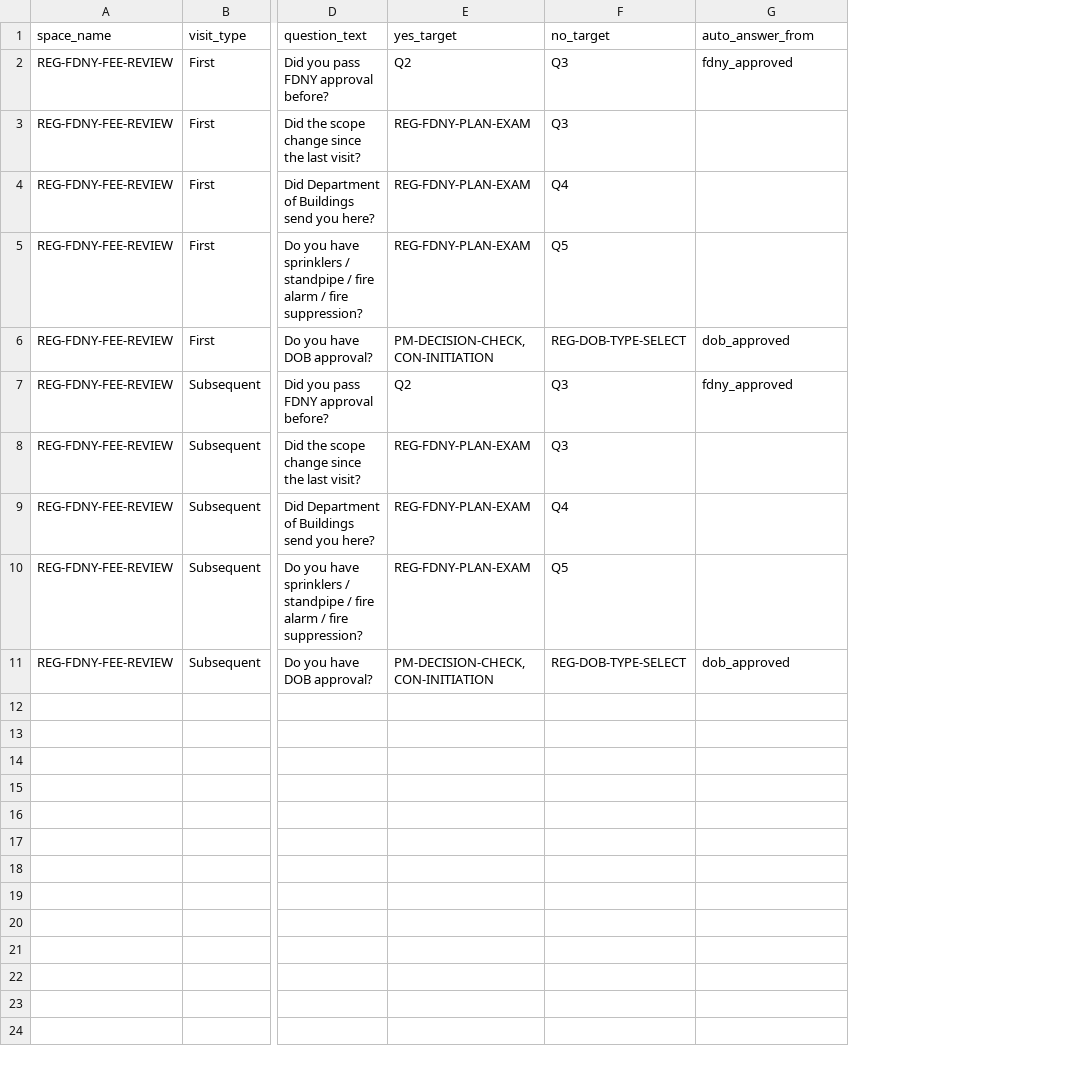
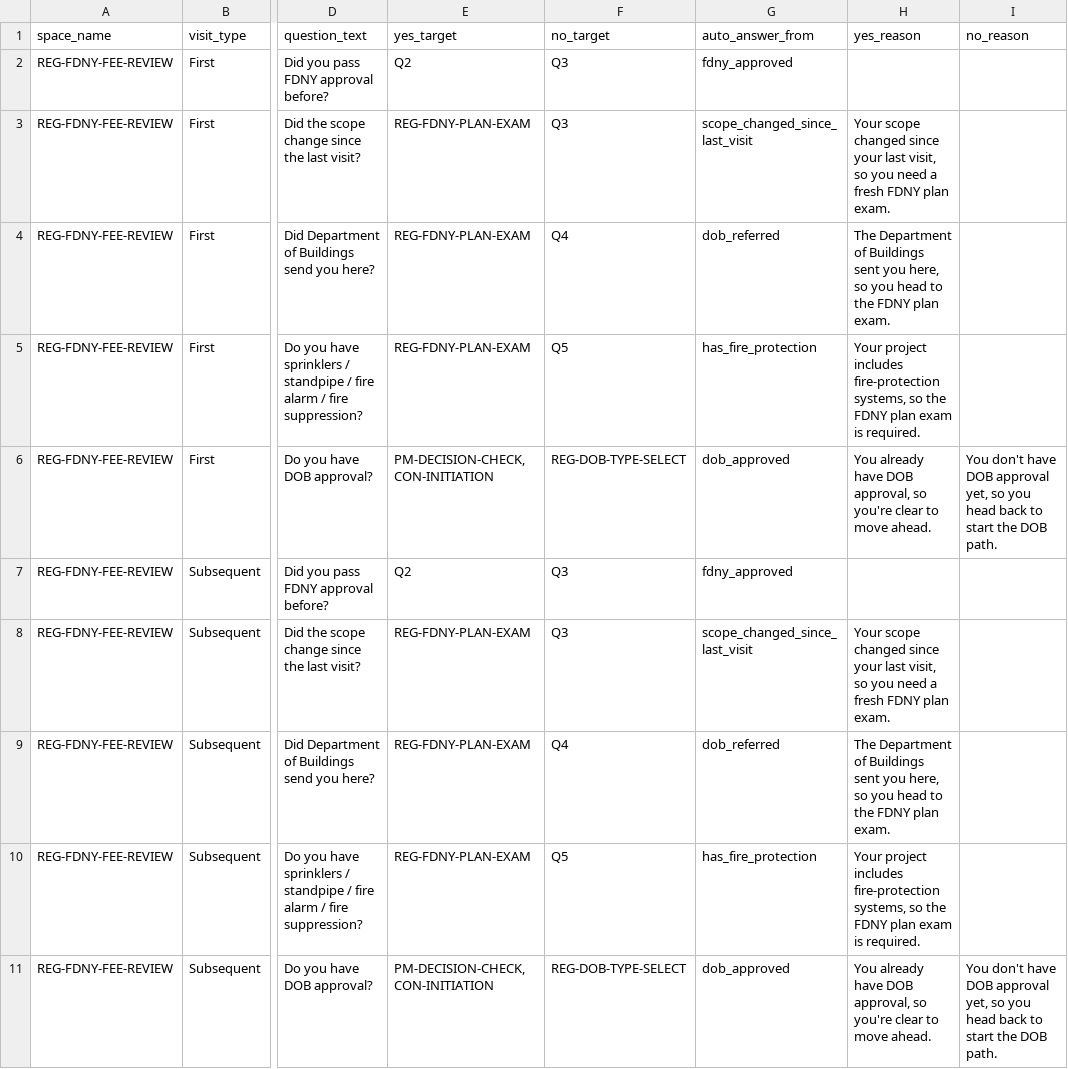
Before and after one commit to tomaszsb/Game_alpha, a CSV file: public/data/CLEAN_FILES/LOGIC_QUESTIONS.csv, drawn as a sheet; only a part is shown, gaps mark what is left out; the diff names each change by its address in the sheet, - before the commit and + after, or states it on an @@ line.

```diff
--- a/public/data/CLEAN_FILES/LOGIC_QUESTIONS.csv
+++ b/public/data/CLEAN_FILES/LOGIC_QUESTIONS.csv
+column H (yes_reason), rows 3-11: Your scope changed since your last visit, so you need a fresh FDNY plan exam. | The Department of Buildings sent you here, so you head to the FDNY plan exam. | Your project includes fire-protection systems, so the FDNY plan exam is required. | You already have DOB approval, so you're clear to move ahead. |  | Your scope changed since your last visit, so you need a fresh FDNY plan exam. | The Department of Buildings sent you here, so you head to the FDNY plan exam. | Your project includes fire-protection systems, so the FDNY plan exam is required. | You already have DOB approval, so you're clear to move ahead.
+column I (no_reason), rows 6-11: You don't have DOB approval yet, so you head back to start the DOB path. |  |  |  |  | You don't have DOB approval yet, so you head back to start the DOB path.
-G3 (auto_answer_from): (empty)
+G3 (auto_answer_from): scope_changed_since_last_visit
-G4 (auto_answer_from): (empty)
+G4 (auto_answer_from): dob_referred
-G5 (auto_answer_from): (empty)
+G5 (auto_answer_from): has_fire_protection
-G8 (auto_answer_from): (empty)
+G8 (auto_answer_from): scope_changed_since_last_visit
-G9 (auto_answer_from): (empty)
+G9 (auto_answer_from): dob_referred
-G10 (auto_answer_from): (empty)
+G10 (auto_answer_from): has_fire_protection
```
Also changed, not shown: 28 other files.
